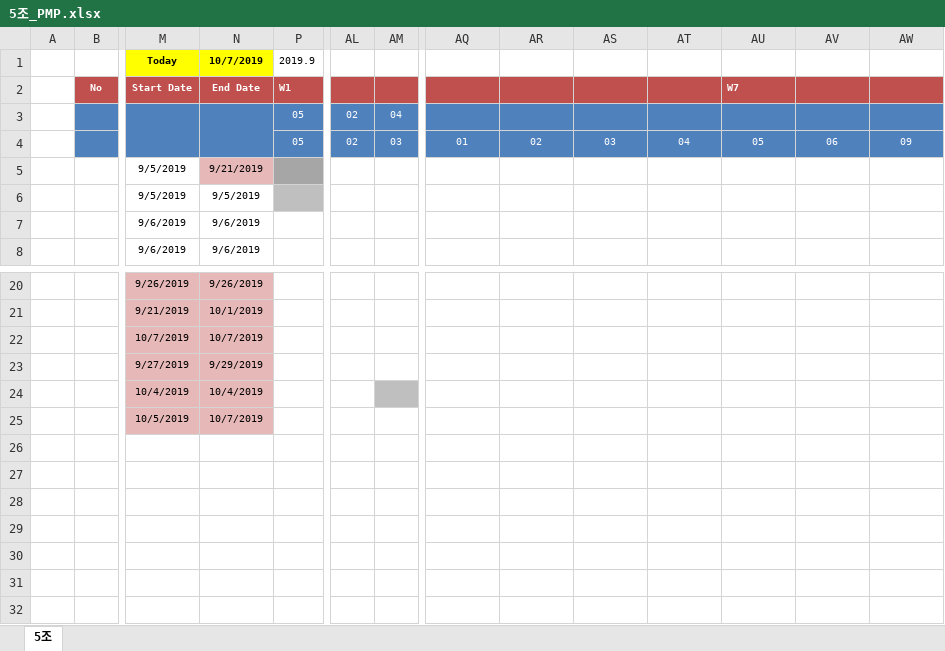
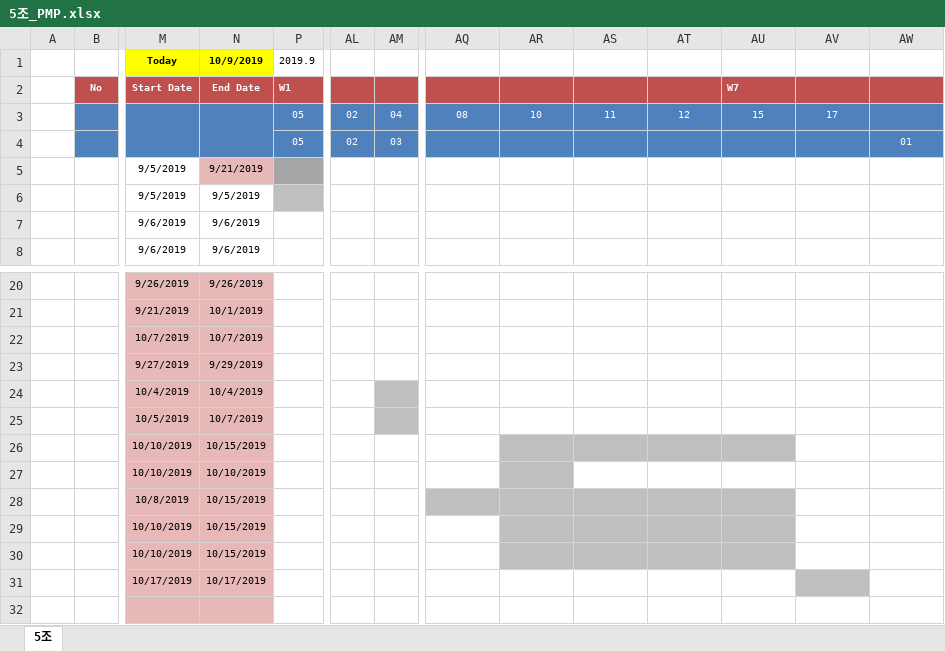
Before and after one commit to majung2/pumasi, an Excel workbook: 5조_PMP.xlsx, sheet 5조, drawn as a sheet; only a part is shown, gaps mark what is left out; values as stored, in another font and other column widths than the file's, no borders; conditional formats not drawn; removed rows and columns are numbered as before the commit, all else as after; rows hold the shown columns only; the diff names each change by its address in the sheet, - before the commit and + after, or states it on an @@ line.

```diff
--- a/5조_PMP.xlsx (sheet 5조)
+++ b/5조_PMP.xlsx (sheet 5조)
-N1: 10/7/2019
+N1: 10/9/2019
-AQ3: (empty)
+AQ3: 08
-AR3: (empty)
+AR3: 10
-AS3: (empty)
+AS3: 11
-AT3: (empty)
+AT3: 12
-AU3: (empty)
+AU3: 15
-AV3: (empty)
+AV3: 17
-row 4:  |  |  |  | 05 | 02 | 03 | 01 | 02 | 03 | 04 | 05 | 06 | 09
+row 4:  |  |  |  | 05 | 02 | 03 |  |  |  |  |  |  | 01
-AM25 fill: none
+AM25 fill: #BFBFBF
+row 26:  |  | 10/10/2019 | 10/15/2019
+row 27:  |  | 10/10/2019 | 10/10/2019
+row 28:  |  | 10/8/2019 | 10/15/2019
+row 29:  |  | 10/10/2019 | 10/15/2019
+row 30:  |  | 10/10/2019 | 10/15/2019
+row 31:  |  | 10/17/2019 | 10/17/2019
+row 32: (empty)
```
Also changed, not shown: 5조_PSP.xlsx.
